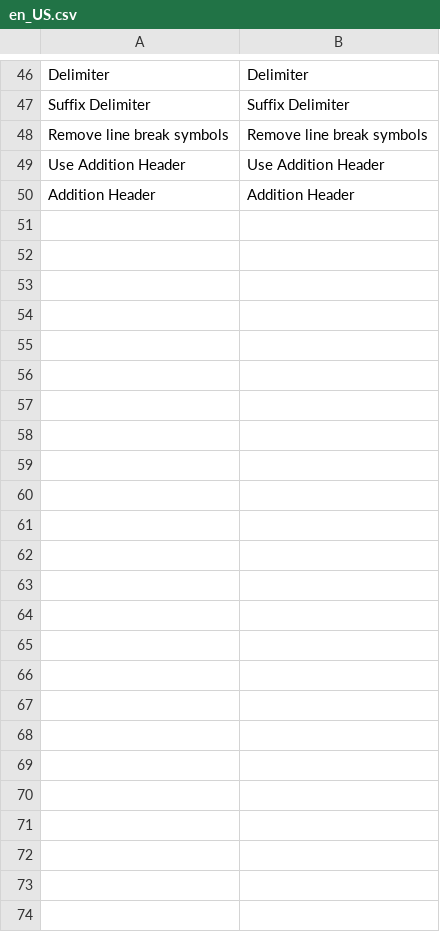
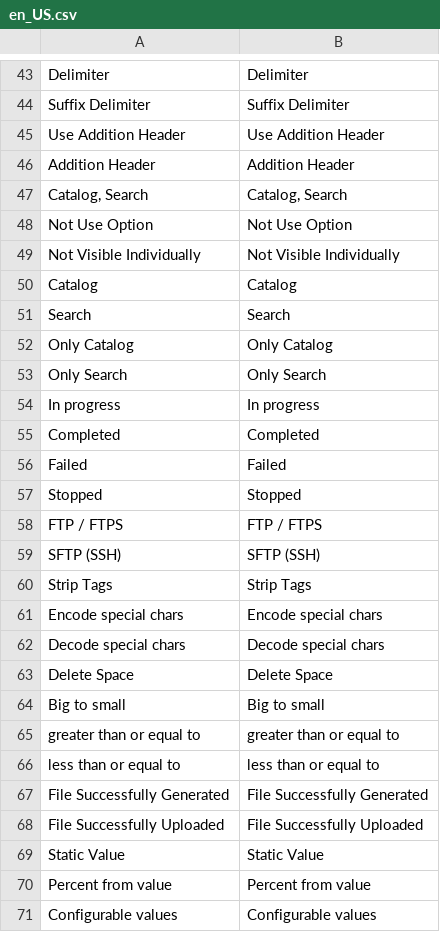
Before and after one commit to GoMage/Feedpro2, a CSV file: i18n/en_US.csv, drawn as a sheet; only a part is shown, gaps mark what is left out; removed rows and columns are numbered as before the commit, all else as after; the diff covers the shown part only; the diff names each change by its address in the sheet, - before the commit and + after, or states it on an @@ line.

```diff
--- a/i18n/en_US.csv
+++ b/i18n/en_US.csv
-row 48: Remove line break symbols | Remove line break symbols
+row 47: Catalog, Search | Catalog, Search
+row 48: Not Use Option | Not Use Option
+row 49: Not Visible Individually | Not Visible Individually
+row 50: Catalog | Catalog
+row 51: Search | Search
+row 52: Only Catalog | Only Catalog
+row 53: Only Search | Only Search
+row 54: In progress | In progress
+row 55: Completed | Completed
+row 56: Failed | Failed
+row 57: Stopped | Stopped
+row 58: FTP / FTPS | FTP / FTPS
+row 59: SFTP (SSH) | SFTP (SSH)
+row 60: Strip Tags | Strip Tags
+row 61: Encode special chars | Encode special chars
+row 62: Decode special chars | Decode special chars
+row 63: Delete Space | Delete Space
+row 64: Big to small | Big to small
+row 65: greater than or equal to | greater than or equal to
+row 66: less than or equal to | less than or equal to
+row 67: File Successfully Generated | File Successfully Generated
+row 68: File Successfully Uploaded | File Successfully Uploaded
+row 69: Static Value | Static Value
+row 70: Percent from value | Percent from value
+row 71: Configurable values | Configurable values
```
Also changed, not shown: 3 removed rows elsewhere in this file, 4 other files.
